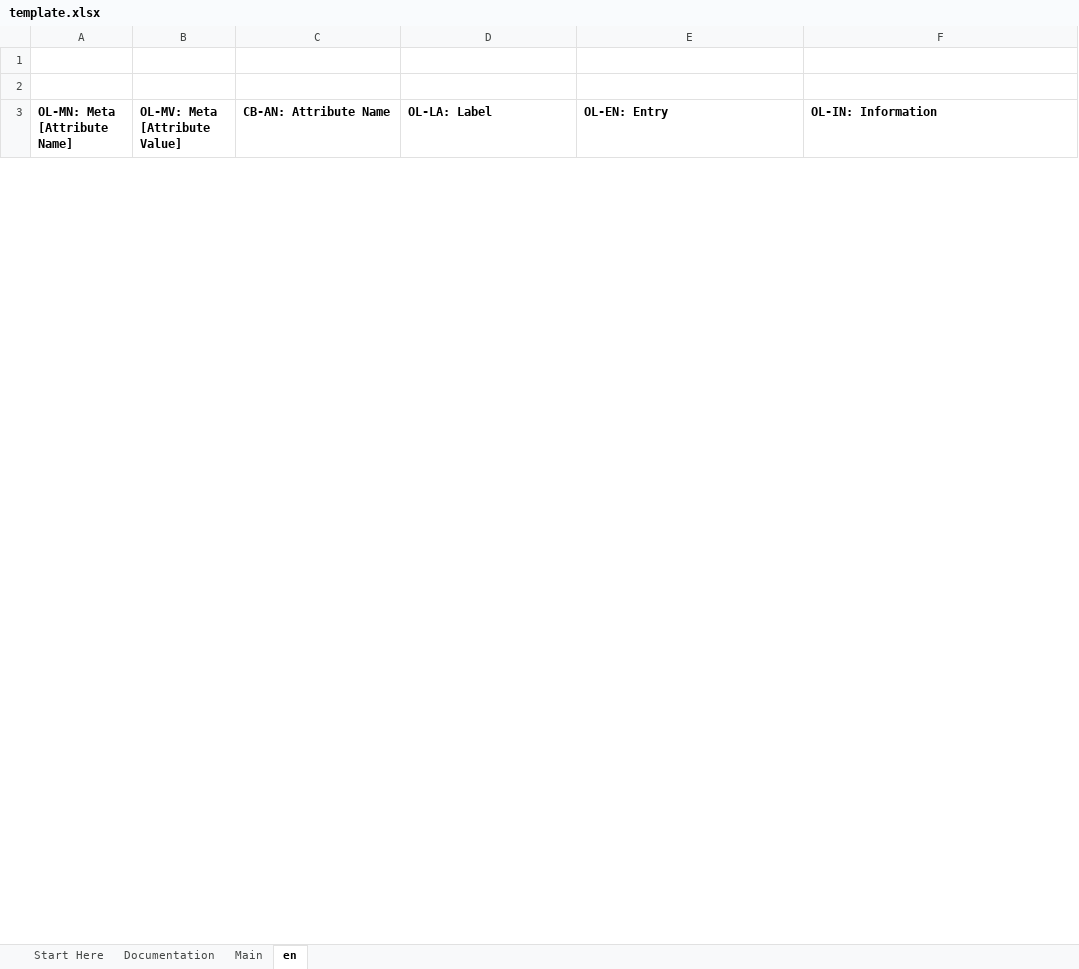
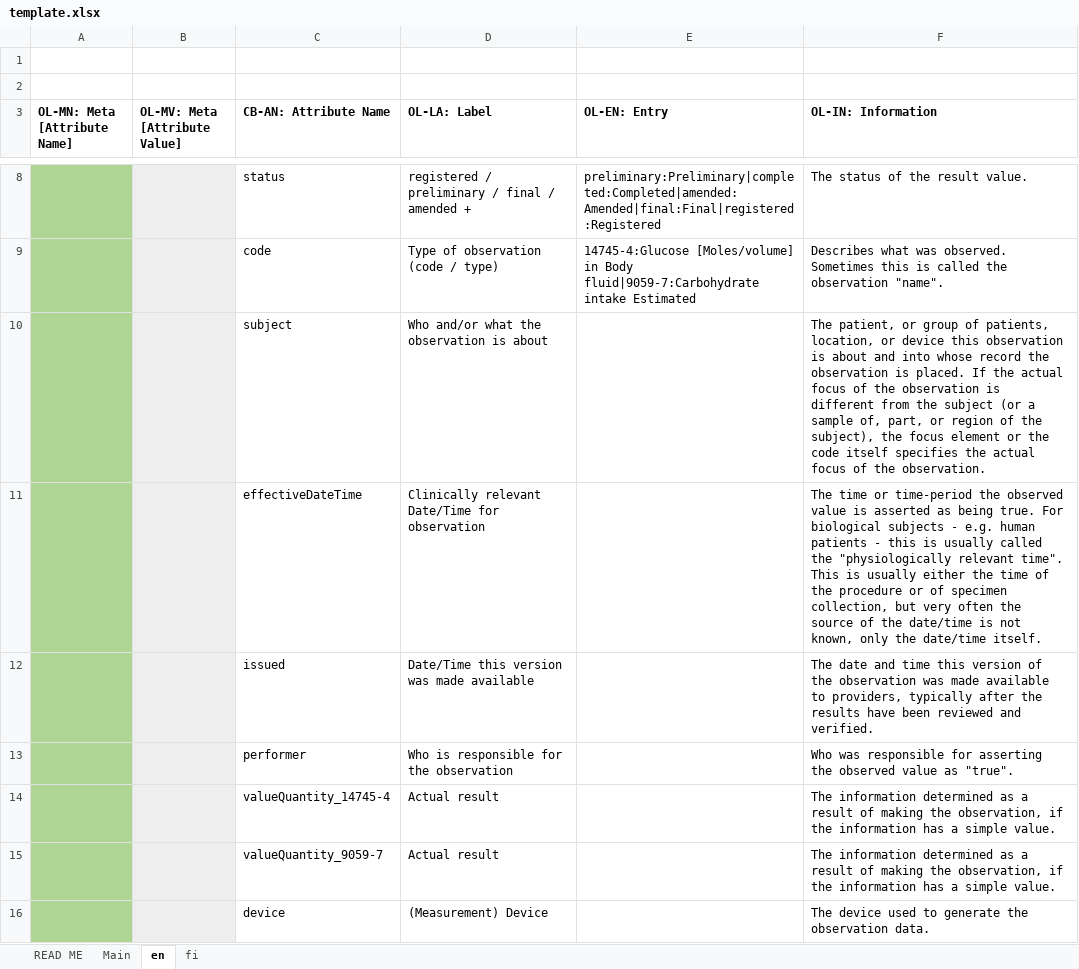
Before and after one commit to THCLab/oca-conductor, an Excel workbook: examples/glucose_records/template.xlsx, sheet en, drawn as a sheet; only a part is shown, gaps mark what is left out; values as stored, in another font and other column widths than the file's, no borders; conditional formats not drawn; the diff covers the shown part only; the diff names each change by its address in the sheet, - before the commit and + after, or states it on an @@ line.

Commit message:
docs: update glucose_records example

```diff
--- a/examples/glucose_records/template.xlsx (sheet en)
+++ b/examples/glucose_records/template.xlsx (sheet en)
-sheet tab: Start Here
+sheet tab: READ ME
-sheet tab: Documentation
+sheet tab: fi
+row 8:  |  | status | registered / preliminary / final / amended + | preliminary:Preliminary|completed:Completed|amended:Amended|final:Final|registered:Registered | The status of the result value.
+row 9:  |  | code | Type of observation (code / type) | 14745-4:Glucose [Moles/volume] in Body fluid|9059-7:Carbohydrate intake Estimated | Describes what was observed. Sometimes this is called the observation "name".
+row 10:  |  | subject | Who and/or what the observation is about |  | The patient, or group of patients, location, or device this observation is about and into whose record the observation is placed. If the actual focus of the observation is different from the subject (or a sample of, part, or region of the subject), the focus element or the code itself specifies the actual focus of the observation.
+row 11:  |  | effectiveDateTime | Clinically relevant Date/Time for observation |  | The time or time-period the observed value is asserted as being true. For biological subjects - e.g. human patients - this is usually called the "physiologically relevant time". This is usually either the time of the procedure or of specimen collection, but very often the source of the date/time is not known, only the date/time itself.
+row 12:  |  | issued | Date/Time this version was made available |  | The date and time this version of the observation was made available to providers, typically after the results have been reviewed and verified.
+row 13:  |  | performer | Who is responsible for the observation |  | Who was responsible for asserting the observed value as "true".
+row 14:  |  | valueQuantity_14745-4 | Actual result |  | The information determined as a result of making the observation, if the information has a simple value.
+row 15:  |  | valueQuantity_9059-7 | Actual result |  | The information determined as a result of making the observation, if the information has a simple value.
+row 16:  |  | device | (Measurement) Device |  | The device used to generate the observation data.
```
Also changed, not shown: 4 added rows and 5 removed rows elsewhere in this sheet, sheet Main, sheet READ ME, formulas that keep their value, charts or pictures, 6 other files.
